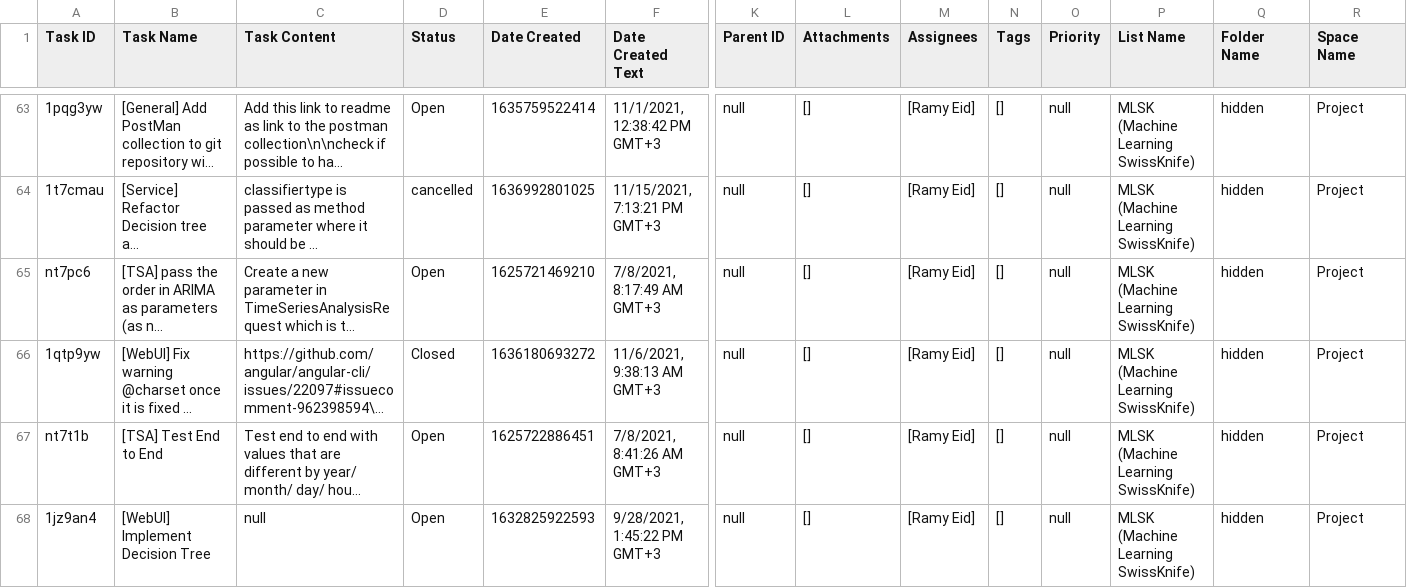
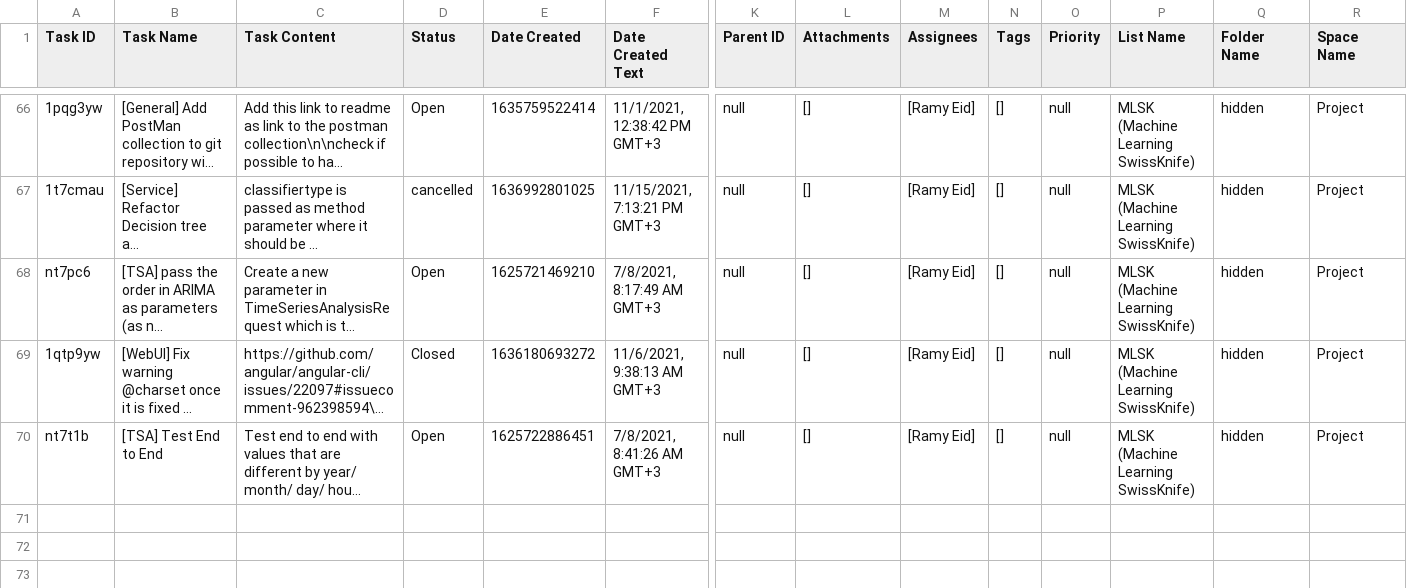
Before and after one commit to ramyeid/mlsk, a CSV file: Board.csv, drawn as a sheet; only a part is shown, gaps mark what is left out; long unchanged cells end in …; removed rows and columns are numbered as before the commit, all else as after; rows hold the shown columns only; the diff covers the shown part only; the diff names each change by its address in the sheet, - before the commit and + after, or states it on an @@ line.

```diff
--- a/Board.csv
+++ b/Board.csv
-row 68: 1jz9an4 | [WebUI] Implement Decision Tree | null | Open | 1632825922593 | 9/28/2021, 1:45:22 PM GMT+3 | null | [] | [Ramy Eid] | [] | null | MLSK (Machine Learning SwissKnife) | hidden | Project
```
Also changed, not shown: 4 added rows and 1 removed row elsewhere in this file, 3 other files.
